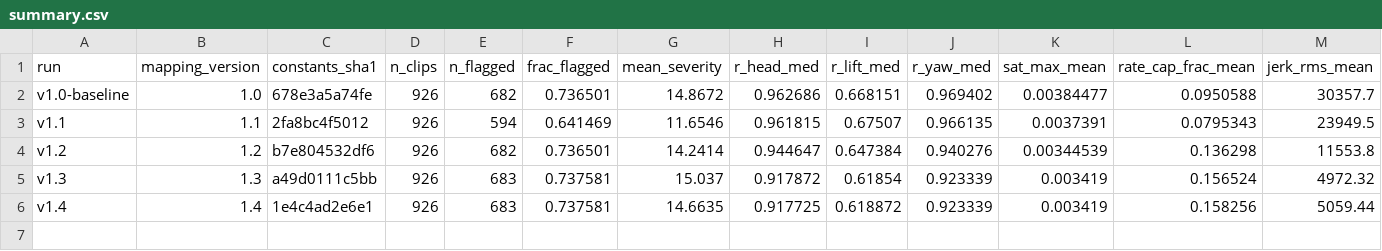
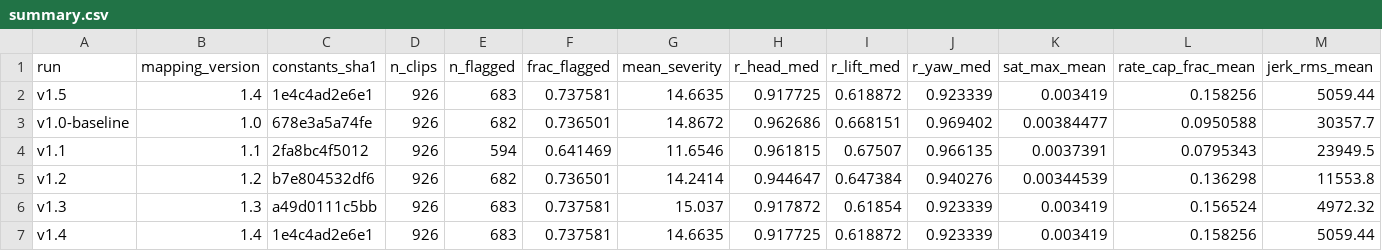
Before and after one commit to ogershony/interactive_lamp, a CSV file: data/lamp_retargeting/metrics/summary.csv, drawn as a sheet; only a part is shown; rows hold the shown columns only; the diff names each change by its address in the sheet, - before the commit and + after, or states it on an @@ line.

```diff
--- a/data/lamp_retargeting/metrics/summary.csv
+++ b/data/lamp_retargeting/metrics/summary.csv
+row 2: v1.5 | 1.4 | 1e4c4ad2e6e1 | 926 | 683 | 0.737581 | 14.6635 | 0.917725 | 0.618872 | 0.923339 | 0.003419 | 0.158256 | 5059.44
```
Also changed, not shown: 35 other files.
